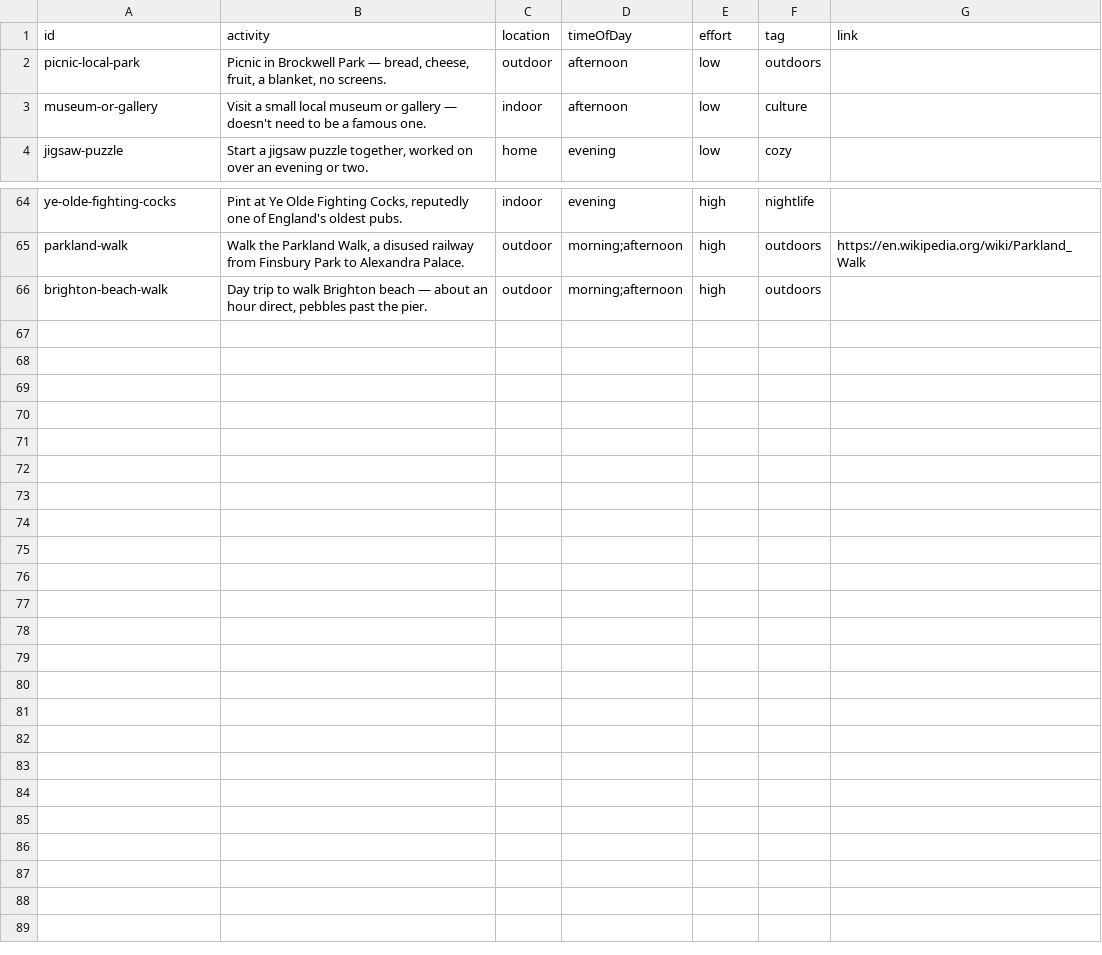
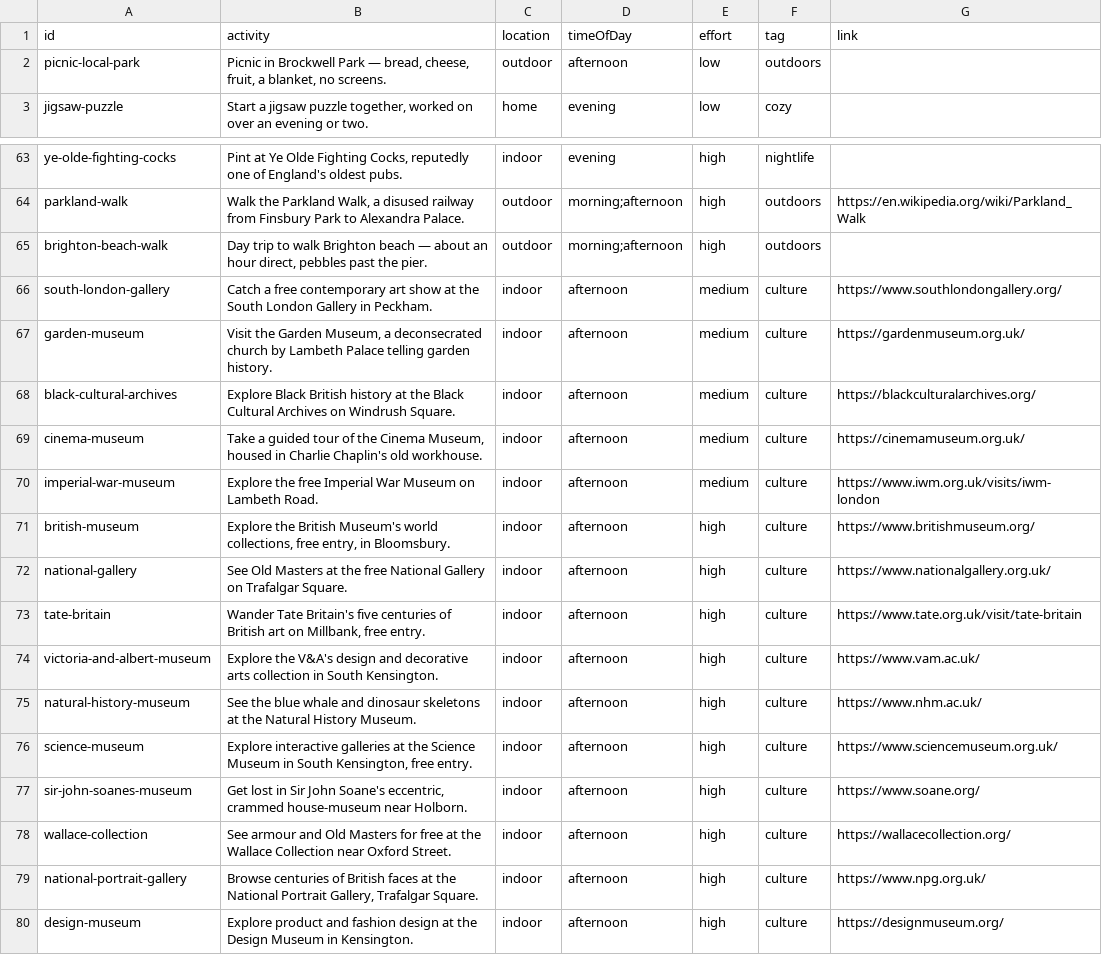
Before and after one commit to simokay/we-do-things, a CSV file: activities.csv, drawn as a sheet; only a part is shown, gaps mark what is left out.

Commit message:
Expand generic museum/gallery entry into 15 specific ones
Replaced the placeholder 'museum-or-gallery' row with named, linked
entries: south London picks (South London Gallery, Garden Museum,
Black Cultural Archives, Cinema Museum, Imperial War Museum) and
central London ones (British Museum, National Gallery, Tate Britain,
V&A, Natural History Museum, Science Museum, Sir John Soane's Museum,
Wallace Collection, National Portrait Gallery, Design Museum).

```diff
--- a/activities.csv
+++ b/activities.csv
@@ -2,3 +2,2 @@ id,activity,location,timeOfDay,effort,tag,link
 picnic-local-park,"Picnic in Brockwell Park — bread, cheese, fruit, a blanket, no screens.",outdoor,afternoon,low,outdoors,
-museum-or-gallery,Visit a small local museum or gallery — doesn't need to be a famous one.,indoor,afternoon,low,culture,
 jigsaw-puzzle,"Start a jigsaw puzzle together, worked on over an evening or two.",home,evening,low,cozy,
@@ -66 +65,16 @@ parkland-walk,"Walk the Parkland Walk, a disused railway from Finsbury Park to A
 brighton-beach-walk,"Day trip to walk Brighton beach — about an hour direct, pebbles past the pier.",outdoor,morning;afternoon,high,outdoors,
+south-london-gallery,Catch a free contemporary art show at the South London Gallery in Peckham.,indoor,afternoon,medium,culture,https://www.southlondongallery.org/
+garden-museum,"Visit the Garden Museum, a deconsecrated church by Lambeth Palace telling garden history.",indoor,afternoon,medium,culture,https://gardenmuseum.org.uk/
+black-cultural-archives,Explore Black British history at the Black Cultural Archives on Windrush Square.,indoor,afternoon,medium,culture,https://blackculturalarchives.org/
+cinema-museum,"Take a guided tour of the Cinema Museum, housed in Charlie Chaplin's old workhouse.",indoor,afternoon,medium,culture,https://cinemamuseum.org.uk/
+imperial-war-museum,Explore the free Imperial War Museum on Lambeth Road.,indoor,afternoon,medium,culture,https://www.iwm.org.uk/visits/iwm-london
+british-museum,"Explore the British Museum's world collections, free entry, in Bloomsbury.",indoor,afternoon,high,culture,https://www.britishmuseum.org/
+national-gallery,See Old Masters at the free National Gallery on Trafalgar Square.,indoor,afternoon,high,culture,https://www.nationalgallery.org.uk/
+tate-britain,"Wander Tate Britain's five centuries of British art on Millbank, free entry.",indoor,afternoon,high,culture,https://www.tate.org.uk/visit/tate-britain
+victoria-and-albert-museum,Explore the V&A's design and decorative arts collection in South Kensington.,indoor,afternoon,high,culture,https://www.vam.ac.uk/
+natural-history-museum,See the blue whale and dinosaur skeletons at the Natural History Museum.,indoor,afternoon,high,culture,https://www.nhm.ac.uk/
+science-museum,"Explore interactive galleries at the Science Museum in South Kensington, free entry.",indoor,afternoon,high,culture,https://www.sciencemuseum.org.uk/
+sir-john-soanes-museum,"Get lost in Sir John Soane's eccentric, crammed house-museum near Holborn.",indoor,afternoon,high,culture,https://www.soane.org/
+wallace-collection,See armour and Old Masters for free at the Wallace Collection near Oxford Street.,indoor,afternoon,high,culture,https://wallacecollection.org/
+national-portrait-gallery,"Browse centuries of British faces at the National Portrait Gallery, Trafalgar Square.",indoor,afternoon,high,culture,https://www.npg.org.uk/
+design-museum,Explore product and fashion design at the Design Museum in Kensington.,indoor,afternoon,high,culture,https://designmuseum.org/
```
Also changed, not shown: rejected.csv.
